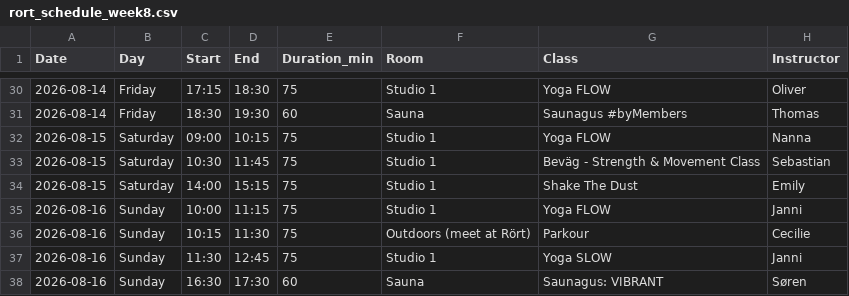
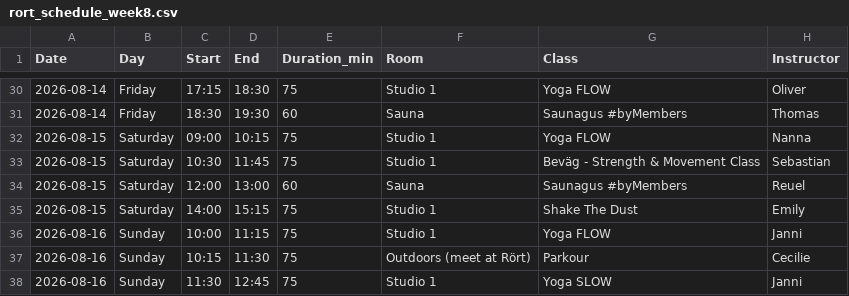
Before and after one commit to FreddyAngelo/rort-calendar, a CSV file: data/rort_schedule_week8.csv, drawn as a sheet; only a part is shown, gaps mark what is left out; the shorter side is filled out with more unchanged rows; the diff names each change by its address in the sheet, - before the commit and + after, or states it on an @@ line.

```diff
--- a/data/rort_schedule_week8.csv
+++ b/data/rort_schedule_week8.csv
+row 34: 2026-08-15 | Saturday | 12:00 | 13:00 | 60 | Sauna | Saunagus #byMembers | Reuel
```
Also changed, not shown: data/rort_schedule_week1.csv, data/rort_schedule_week6.csv.
